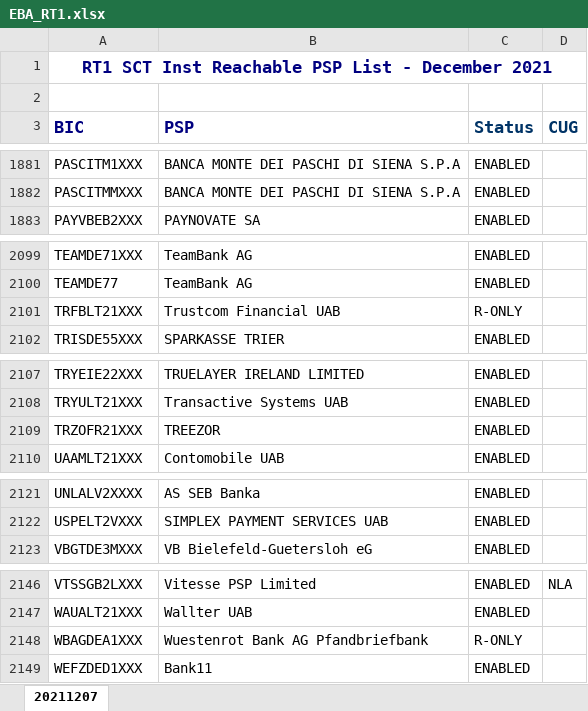
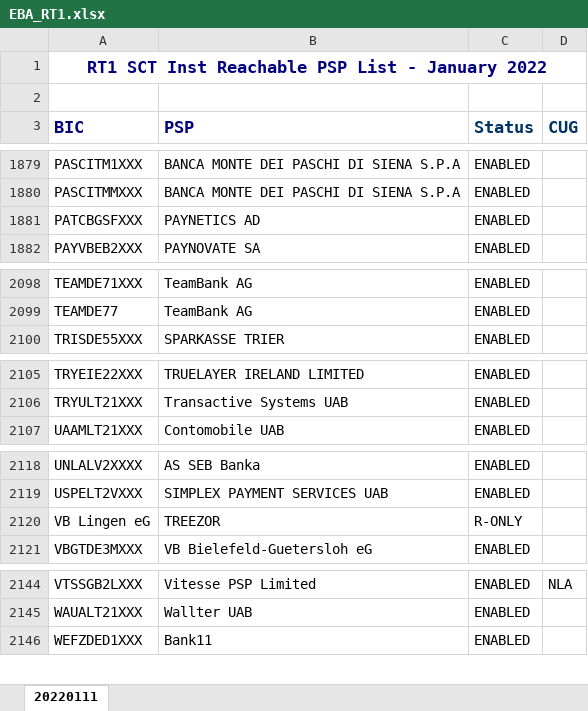
Before and after one commit to nimiq/wallet, an Excel workbook: src/data/banksList/generated/EBA_RT1.xlsx, sheet 20220111, drawn as a sheet; only a part is shown, gaps mark what is left out; values as stored, in another font and other column widths than the file's, no borders; conditional formats not drawn; removed rows and columns are numbered as before the commit, all else as after; the diff covers the shown part only; the diff names each change by its address in the sheet, - before the commit and + after, or states it on an @@ line.

Commit message:
Update translations, bank list

```diff
--- a/src/data/banksList/generated/EBA_RT1.xlsx (sheet 20220111)
+++ b/src/data/banksList/generated/EBA_RT1.xlsx (sheet 20220111)
-sheet tab: 20211207
+sheet tab: 20220111
-A1 (BIC): …List - December 2021
+A1 (BIC): …List - January 2022
+row 1881: PATCBGSFXXX | PAYNETICS AD | ENABLED
-row 2101: TRFBLT21XXX | Trustcom Financial UAB | R-ONLY
-row 2109: TRZOFR21XXX | TREEZOR | ENABLED
+row 2120: VB Lingen eG | TREEZOR | R-ONLY
-row 2148: WBAGDEA1XXX | Wuestenrot Bank AG Pfandbriefbank | R-ONLY
```
Also changed, not shown: 2 added rows, 4 removed rows and 6 edited cells elsewhere in this sheet, 11 other files.
